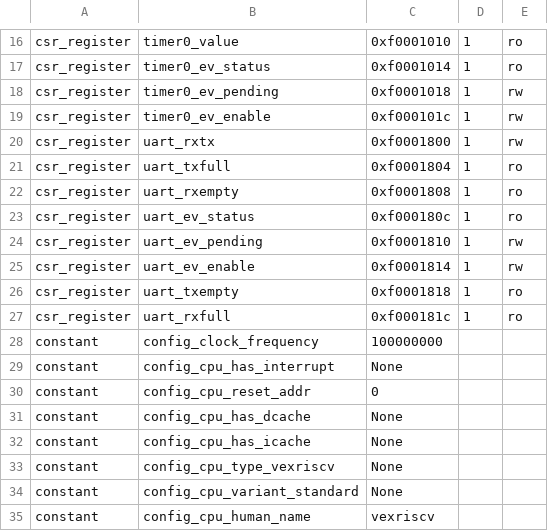
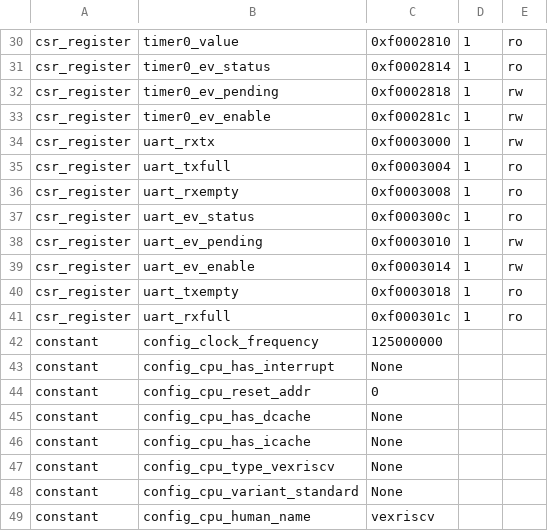
Before and after one commit to unal-edigital2/SoC_initial, a CSV file: SoC_project/csr.csv, drawn as a sheet; only a part is shown, gaps mark what is left out; addresses are those after the commit; the diff covers the shown part only; the diff names each change by its address in the sheet, - before the commit and + after, or states it on an @@ line.

```diff
--- a/SoC_project/csr.csv
+++ b/SoC_project/csr.csv
-C30: 0xf0001010
+C30: 0xf0002810
-C31: 0xf0001014
+C31: 0xf0002814
-C32: 0xf0001018
+C32: 0xf0002818
-C33: 0xf000101c
+C33: 0xf000281c
-C34: 0xf0001800
+C34: 0xf0003000
-C35: 0xf0001804
+C35: 0xf0003004
-C36: 0xf0001808
+C36: 0xf0003008
-C37: 0xf000180c
+C37: 0xf000300c
-C38: 0xf0001810
+C38: 0xf0003010
-C39: 0xf0001814
+C39: 0xf0003014
-C40: 0xf0001818
+C40: 0xf0003018
-C41: 0xf000181c
+C41: 0xf000301c
-C42: 100000000
+C42: 125000000
```
Also changed, not shown: 14 added rows and 11 edited cells elsewhere in this file, 12 other files.
